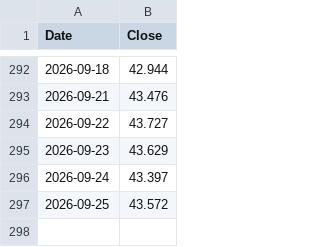
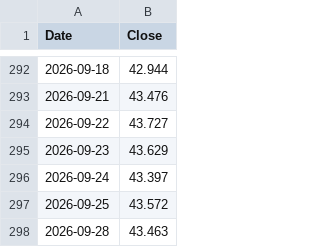
Before and after one commit to pantierra/sma, a CSV file: data/IE00BKY58G26.csv, drawn as a sheet; only a part is shown, gaps mark what is left out.

```diff
--- a/data/IE00BKY58G26.csv
+++ b/data/IE00BKY58G26.csv
@@ -297 +297,2 @@ Date,Close
 2026-09-25,43.572
+2026-09-28,43.463
```
Also changed, not shown: data/IE00B52VJ196.csv, data/IE00BZ02LR44.csv, 1 other file.
